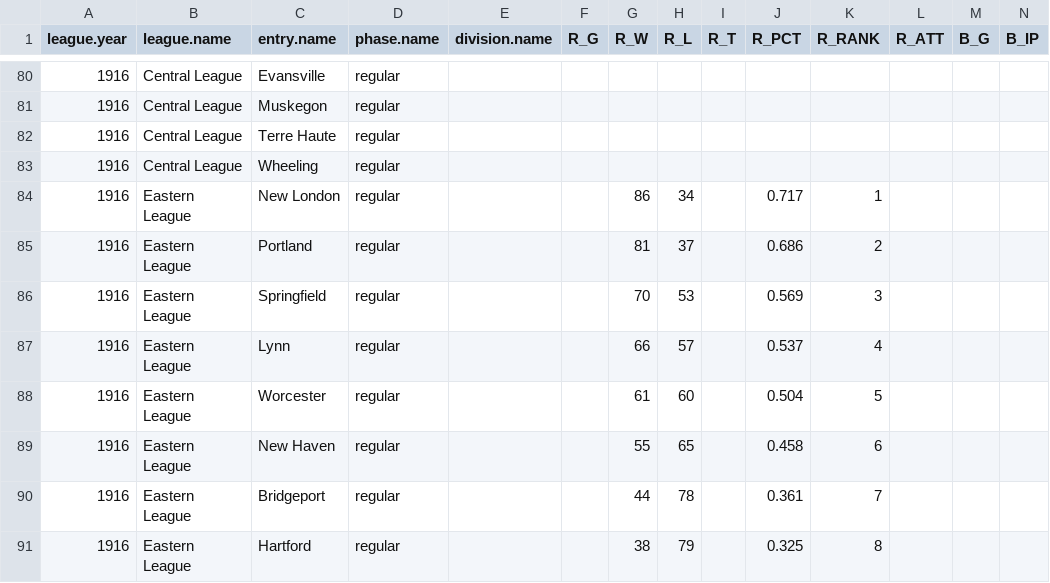
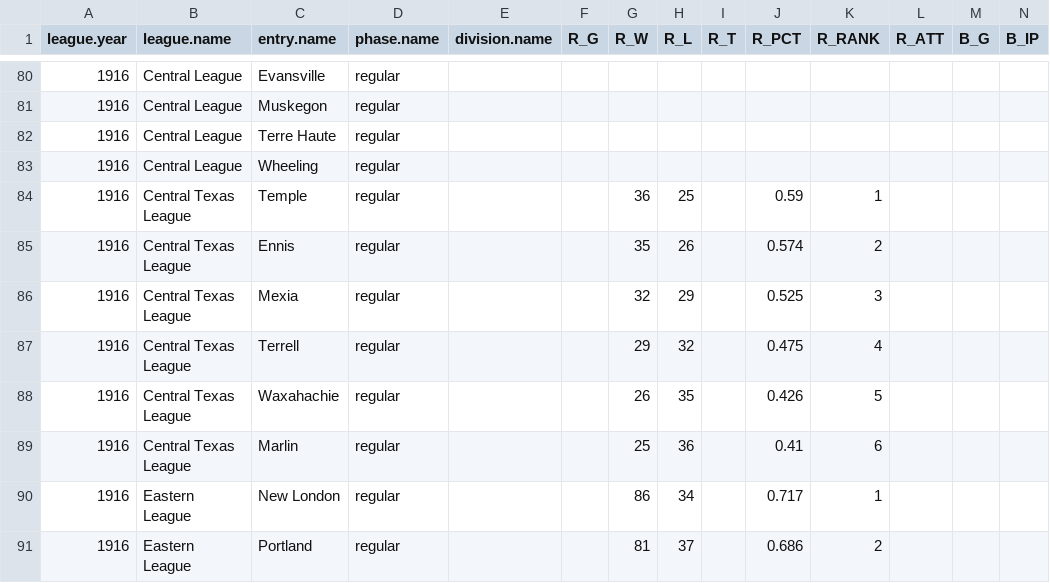
Before and after one commit to doc22940/minoraverages, a CSV file: processed/1917Reach/playing_team.csv, drawn as a sheet; only a part is shown, gaps mark what is left out; the shorter side is filled out with more unchanged rows; rows hold the shown columns only; the diff names each change by its address in the sheet, - before the commit and + after, or states it on an @@ line.

Commit message:
Added 1916 Central Texas League from 1917 Reach Guide.

```diff
--- a/processed/1917Reach/playing_team.csv
+++ b/processed/1917Reach/playing_team.csv
+row 84: 1916 | Central Texas League | Temple | regular |  |  | 36 | 25 |  | 0.59 | 1
+row 85: 1916 | Central Texas League | Ennis | regular |  |  | 35 | 26 |  | 0.574 | 2
+row 86: 1916 | Central Texas League | Mexia | regular |  |  | 32 | 29 |  | 0.525 | 3
+row 87: 1916 | Central Texas League | Terrell | regular |  |  | 29 | 32 |  | 0.475 | 4
+row 88: 1916 | Central Texas League | Waxahachie | regular |  |  | 26 | 35 |  | 0.426 | 5
+row 89: 1916 | Central Texas League | Marlin | regular |  |  | 25 | 36 |  | 0.41 | 6
```
Also changed, not shown: 2 other files.
